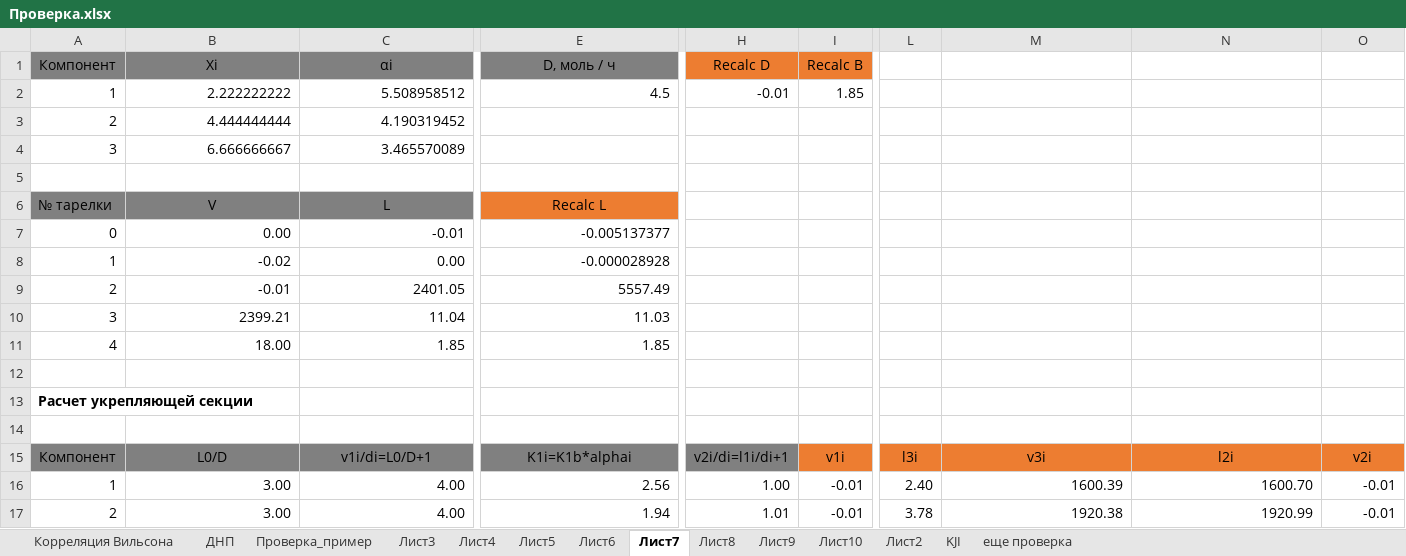
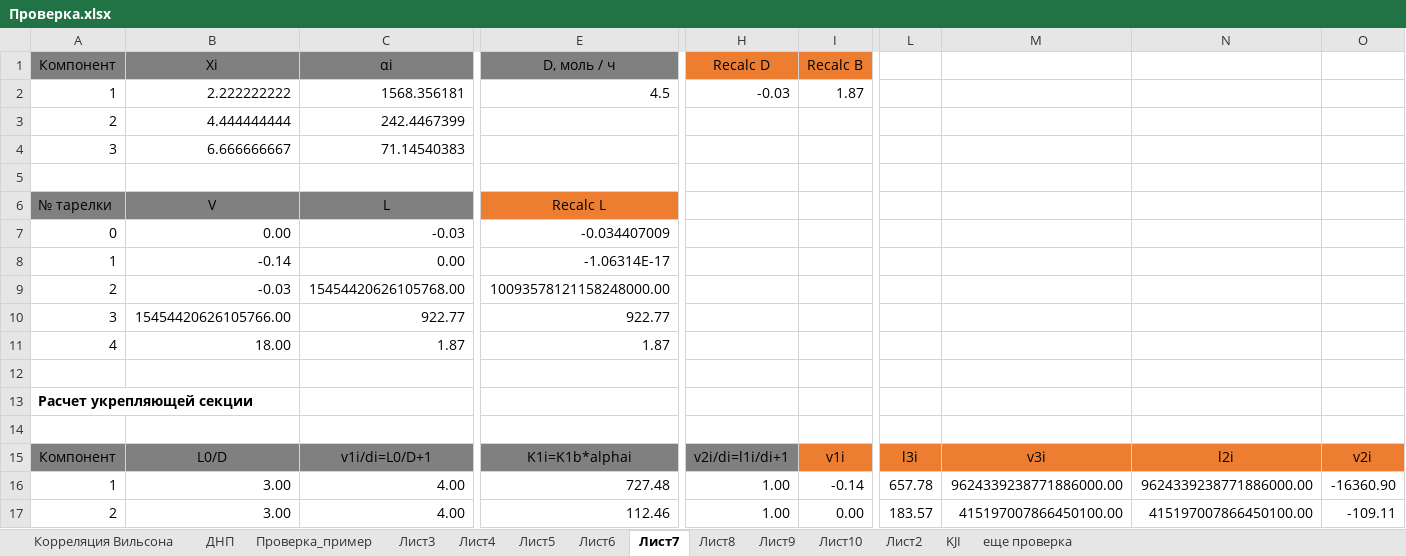
Before and after one commit to VChuzlov/My_Project, an Excel workbook: Проверка.xlsx, sheet Лист7, drawn as a sheet; only a part is shown, gaps mark what is left out; values as stored, in another font and other column widths than the file's, no borders; charts and pictures not drawn; removed rows and columns are numbered as before the commit, all else as after; rows hold the shown columns only; the diff covers the shown part only; the diff names each change by its address in the sheet, - before the commit and + after, or states it on an @@ line.

```diff
--- a/Проверка.xlsx (sheet Лист7)
+++ b/Проверка.xlsx (sheet Лист7)
-C2 (αi): 5.508958512
+C2 (αi): 1568.356181
-H2 (Recalc D): -0.01
+H2 (Recalc D): -0.03
-I2 (Recalc B): 1.85
+I2 (Recalc B): 1.87
-C3 (αi): 4.190319452
+C3 (αi): 242.4467399
-C4 (αi): 3.465570089
+C4 (αi): 71.14540383
-C7 (αi): -0.01
+C7 (αi): -0.03
-E7 (D, моль / ч): -0.005137377
+E7 (D, моль / ч): -0.034407009
-B8 (Xi): -0.02
+B8 (Xi): -0.14
-E8 (D, моль / ч): -0.000028928
+E8 (D, моль / ч): -1.06314E-17
-row 9: 2 | -0.01 | 2401.05 | 5557.49
-row 10: 3 | 2399.21 | 11.04 | 11.03
+row 9: 2 | -0.03 | 15454420626105768.00 | 10093578121158248000.00
+row 10: 3 | 15454420626105766.00 | 922.77 | 922.77
-C11 (αi): 1.85
+C11 (αi): 1.87
-E11 (D, моль / ч): 1.85
+E11 (D, моль / ч): 1.87
-E16 (D, моль / ч): 2.56
+E16 (D, моль / ч): 727.48
-I16 (Recalc B): -0.01
+I16 (Recalc B): -0.14
-L16: 2.40
+L16: 657.78
-M16: 1600.39
+M16: 9624339238771886000.00
-N16: 1600.70
+N16: 9624339238771886000.00
-O16: -0.01
+O16: -16360.90
-E17 (D, моль / ч): 1.94
+E17 (D, моль / ч): 112.46
-H17 (Recalc D): 1.01
+H17 (Recalc D): 1.00
-I17 (Recalc B): -0.01
+I17 (Recalc B): 0.00
-L17: 3.78
+L17: 183.57
-M17: 1920.38
+M17: 415197007866450100.00
-N17: 1920.99
+N17: 415197007866450100.00
-O17: -0.01
+O17: -109.11
```
Also changed, not shown: 19 added rows, 19 removed rows and 72 edited cells elsewhere in this sheet, sheet Проверка_пример, sheet Лист3, sheet Лист4, sheet Лист5, sheet Лист10, sheet Лист6, 2 more sheets, formulas that keep their value, charts or pictures, 7 other files.
